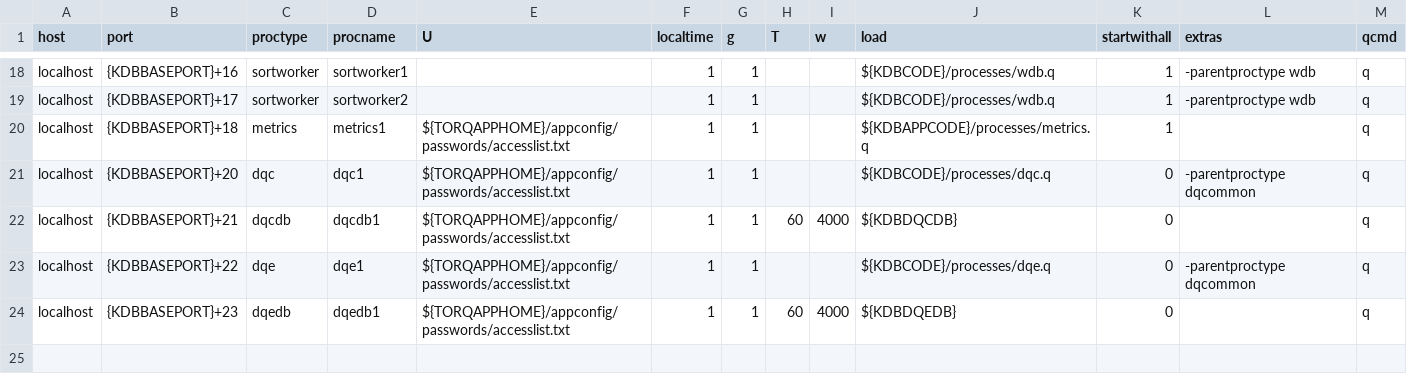
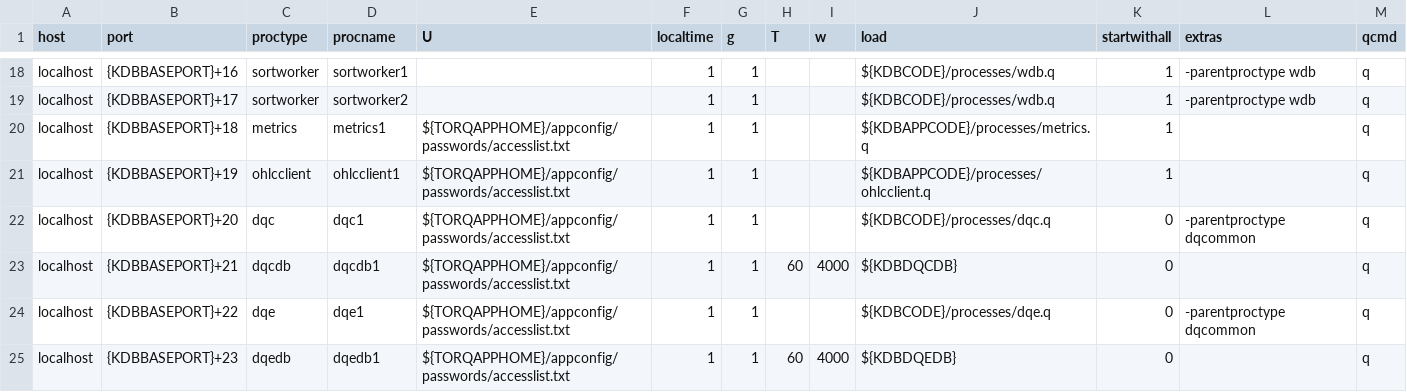
Before and after one commit to DataIntellectTech/TorQ-Finance-Starter-Pack, a CSV file: appconfig/process.csv, drawn as a sheet; only a part is shown, gaps mark what is left out; the diff names each change by its address in the sheet, - before the commit and + after, or states it on an @@ line.

```diff
--- a/appconfig/process.csv
+++ b/appconfig/process.csv
+row 21: localhost | {KDBBASEPORT}+19 | ohlcclient | ohlcclient1 | ${TORQAPPHOME}/appconfig/passwords/accesslist.txt | 1 | 1 |  |  | ${KDBAPPCODE}/processes/ohlcclient.q | 1 |  | q
```
Also changed, not shown: 1 other file.
